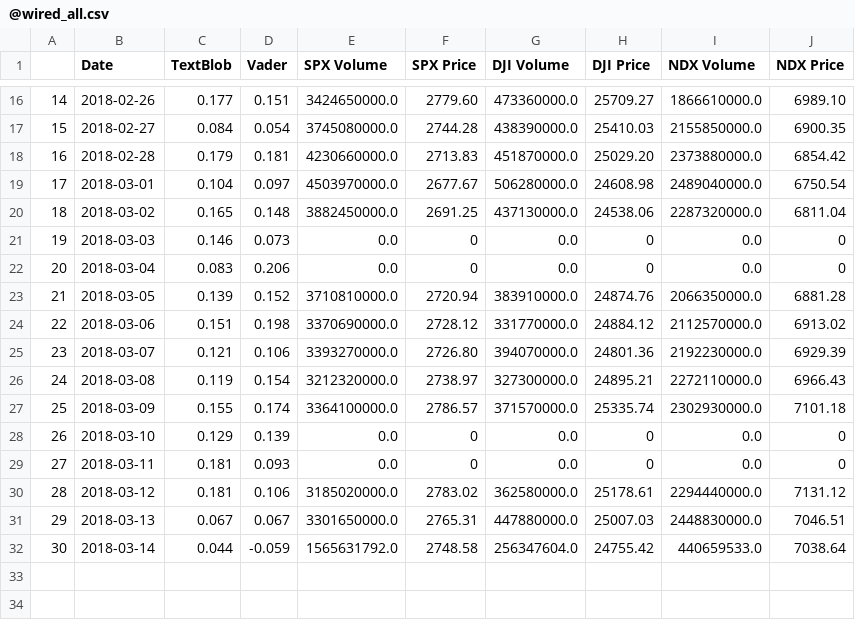
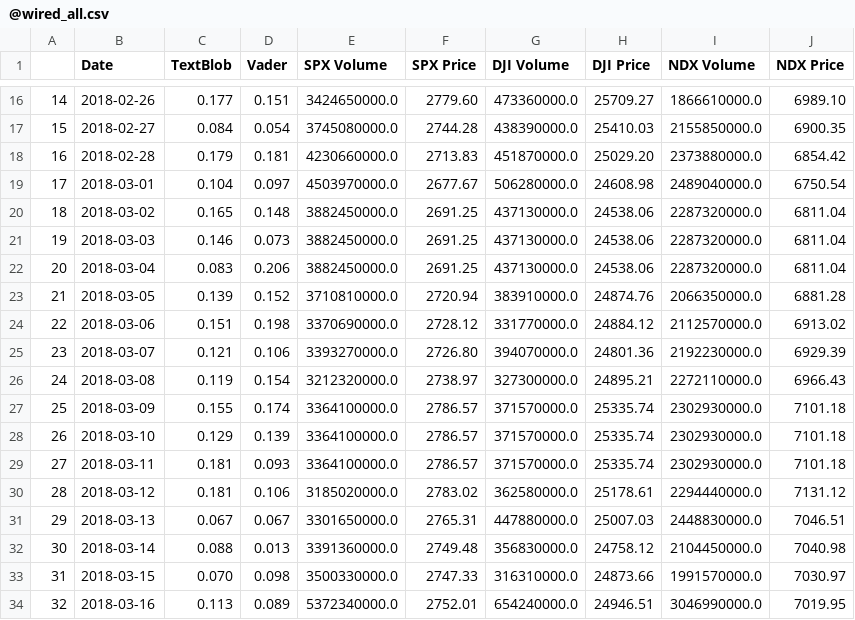
Before and after one commit to anselm0/project-one, a CSV file: Merged/@wired_all.csv, drawn as a sheet; only a part is shown, gaps mark what is left out; the diff covers the shown part only.

```diff
--- a/Merged/@wired_all.csv
+++ b/Merged/@wired_all.csv
@@ -20,4 +20,4 @@
 18,2018-03-02,0.165,0.148,3882450000.0,2691.25,437130000.0,24538.06,2287320000.0,6811.04
-19,2018-03-03,0.146,0.073,0.0,0,0.0,0,0.0,0
-20,2018-03-04,0.083,0.206,0.0,0,0.0,0,0.0,0
+19,2018-03-03,0.146,0.073,3882450000.0,2691.25,437130000.0,24538.06,2287320000.0,6811.04
+20,2018-03-04,0.083,0.206,3882450000.0,2691.25,437130000.0,24538.06,2287320000.0,6811.04
 21,2018-03-05,0.139,0.152,3710810000.0,2720.94,383910000.0,24874.76,2066350000.0,6881.28
@@ -27,6 +27,8 @@
 25,2018-03-09,0.155,0.174,3364100000.0,2786.57,371570000.0,25335.74,2302930000.0,7101.18
-26,2018-03-10,0.129,0.139,0.0,0,0.0,0,0.0,0
-27,2018-03-11,0.181,0.093,0.0,0,0.0,0,0.0,0
+26,2018-03-10,0.129,0.139,3364100000.0,2786.57,371570000.0,25335.74,2302930000.0,7101.18
+27,2018-03-11,0.181,0.093,3364100000.0,2786.57,371570000.0,25335.74,2302930000.0,7101.18
 28,2018-03-12,0.181,0.106,3185020000.0,2783.02,362580000.0,25178.61,2294440000.0,7131.12
 29,2018-03-13,0.067,0.067,3301650000.0,2765.31,447880000.0,25007.03,2448830000.0,7046.51
-30,2018-03-14,0.044,-0.059,1565631792.0,2748.58,256347604.0,24755.42,440659533.0,7038.64
+30,2018-03-14,0.088,0.013,3391360000.0,2749.48,356830000.0,24758.12,2104450000.0,7040.98
+31,2018-03-15,0.070,0.098,3500330000.0,2747.33,316310000.0,24873.66,1991570000.0,7030.97
+32,2018-03-16,0.113,0.089,5372340000.0,2752.01,654240000.0,24946.51,3046990000.0,7019.95
```
Also changed, not shown: 36 edited cells elsewhere in this file, Merged/@FT_all.csv, Merged/@IBDinvestors_all.csv, 26 other files.
